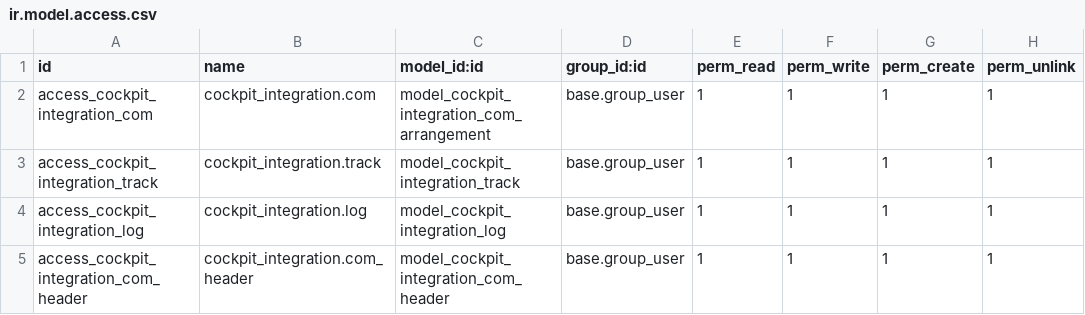
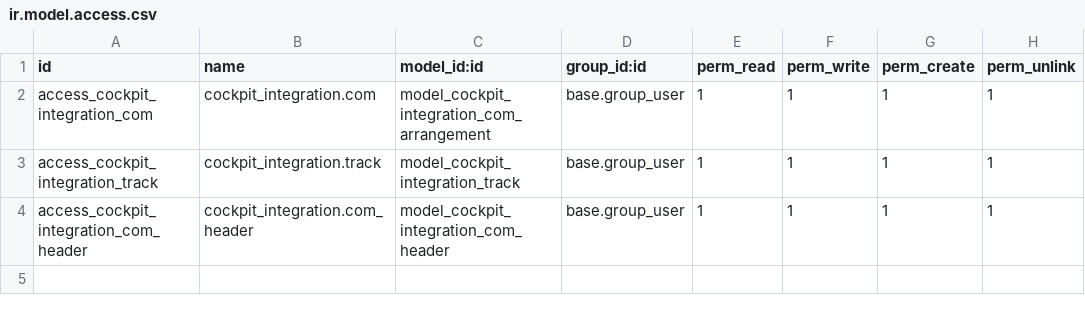
Before and after one commit to Solene-R/Sandbox, a CSV file: cockpit_integration/security/ir.model.access.csv, drawn as a sheet.

Commit message:
[ADD] cockpit integration : remove log structure and resend simplification

```diff
--- a/cockpit_integration/security/ir.model.access.csv
+++ b/cockpit_integration/security/ir.model.access.csv
@@ -3,3 +3,2 @@ access_cockpit_integration_com,cockpit_integration.com,model_cockpit_integration
 access_cockpit_integration_track,cockpit_integration.track,model_cockpit_integration_track,base.group_user,1,1,1,1
-access_cockpit_integration_log,cockpit_integration.log,model_cockpit_integration_log,base.group_user,1,1,1,1
 access_cockpit_integration_com_header,cockpit_integration.com_header,model_cockpit_integration_com_header,base.group_user,1,1,1,1
```
Also changed, not shown: 3 other files.
